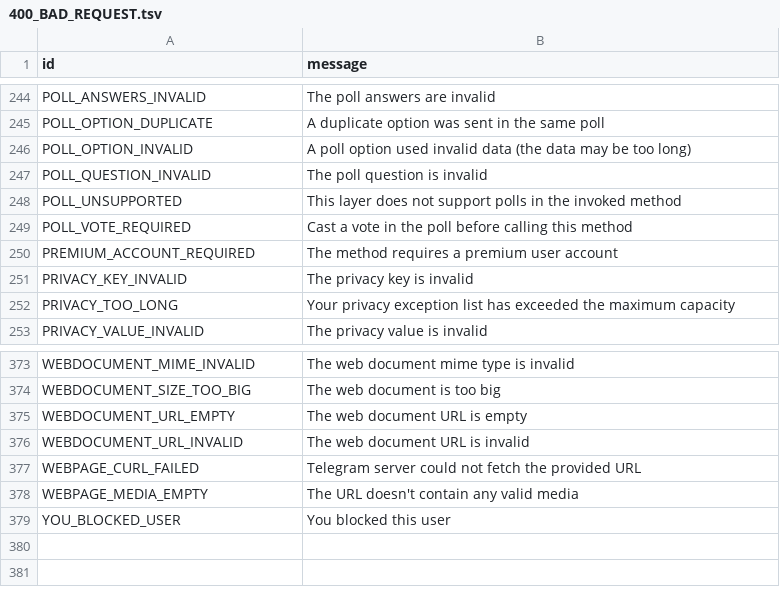
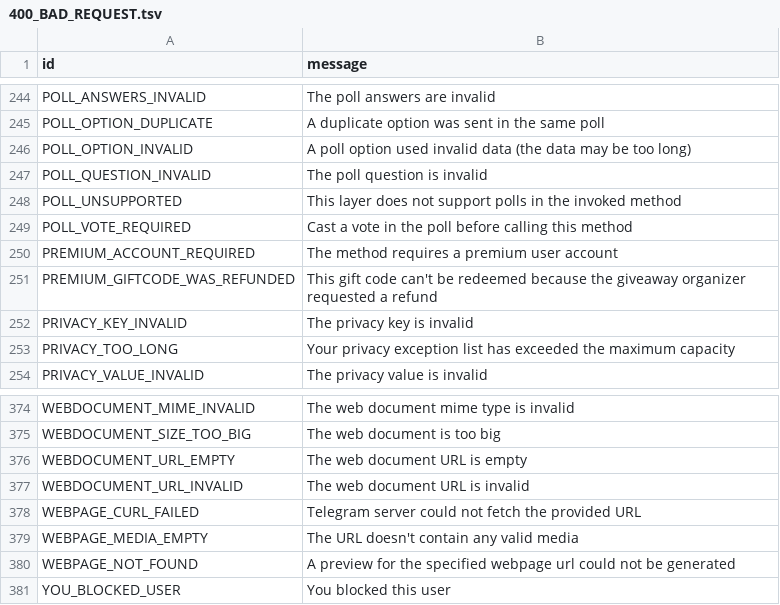
Before and after one commit to TelegramPlayground/PyroTGFork, a TSV file: compiler/errors/source/400_BAD_REQUEST.tsv, drawn as a sheet; only a part is shown, gaps mark what is left out.

Commit message:
Add unknown_errors

```diff
--- a/compiler/errors/source/400_BAD_REQUEST.tsv
+++ b/compiler/errors/source/400_BAD_REQUEST.tsv
@@ -250,2 +250,3 @@ POLL_VOTE_REQUIRED	Cast a vote in the poll before calling this method
 PREMIUM_ACCOUNT_REQUIRED	The method requires a premium user account
+PREMIUM_GIFTCODE_WAS_REFUNDED	This gift code can't be redeemed because the giveaway organizer requested a refund
 PRIVACY_KEY_INVALID	The privacy key is invalid
@@ -378,2 +379,3 @@ WEBPAGE_CURL_FAILED	Telegram server could not fetch the provided URL
 WEBPAGE_MEDIA_EMPTY	The URL doesn't contain any valid media
+WEBPAGE_NOT_FOUND	A preview for the specified webpage url could not be generated
 YOU_BLOCKED_USER	You blocked this user
```
Also changed, not shown: 1 other file.
